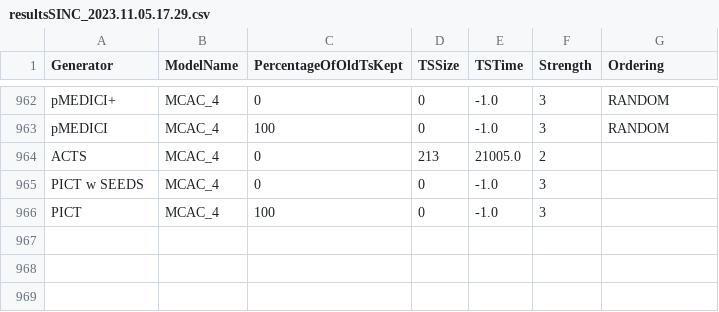
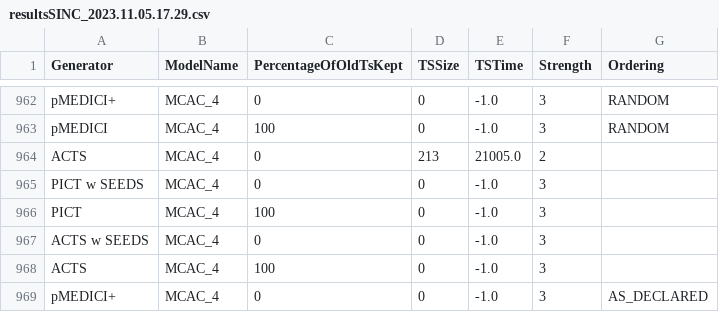
Before and after one commit to fmselab/ct-tools, a CSV file: IncrementalCitGeneration/resultsSINC_2023.11.05.17.29.csv, drawn as a sheet; only a part is shown, gaps mark what is left out; the diff names each change by its address in the sheet, - before the commit and + after, or states it on an @@ line.

```diff
--- a/IncrementalCitGeneration/resultsSINC_2023.11.05.17.29.csv
+++ b/IncrementalCitGeneration/resultsSINC_2023.11.05.17.29.csv
+row 967: ACTS w SEEDS | MCAC_4 | 0 | 0 | -1.0 | 3
+row 968: ACTS | MCAC_4 | 100 | 0 | -1.0 | 3
+row 969: pMEDICI+ | MCAC_4 | 0 | 0 | -1.0 | 3 | AS_DECLARED
```
Also changed, not shown: 6 other files.
